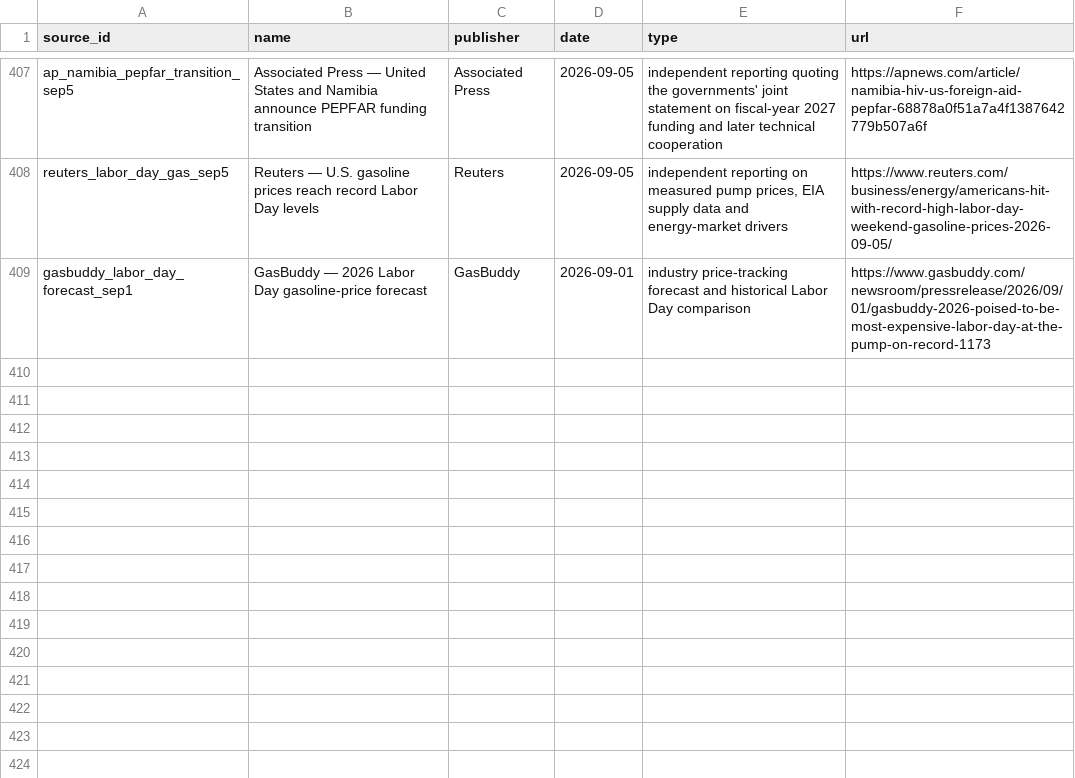
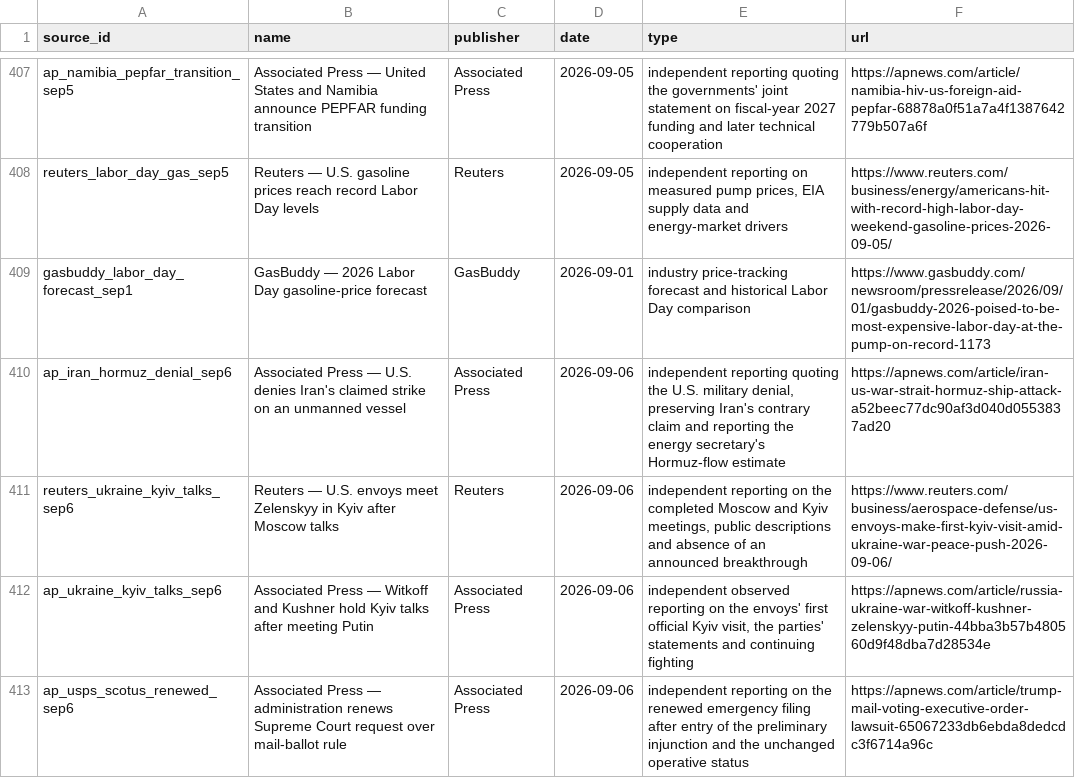
Before and after one commit to PauseBeforeHarmProtocol/the-record, a CSV file: data/source_ledger.csv, drawn as a sheet; only a part is shown, gaps mark what is left out.

Commit message:
Publish National Trump Record 10.28.0

```diff
--- a/data/source_ledger.csv
+++ b/data/source_ledger.csv
@@ -409 +409,5 @@ reuters_labor_day_gas_sep5,Reuters — U.S. gasoline prices reach record Labor D
 gasbuddy_labor_day_forecast_sep1,GasBuddy — 2026 Labor Day gasoline-price forecast,GasBuddy,2026-09-01,industry price-tracking forecast and historical Labor Day comparison,https://www.gasbuddy.com/newsroom/pressrelease/2026/09/01/gasbuddy-2026-poised-to-be-most-expensive-labor-day-at-the-pump-on-record-1173
+ap_iran_hormuz_denial_sep6,Associated Press — U.S. denies Iran's claimed strike on an unmanned vessel,Associated Press,2026-09-06,"independent reporting quoting the U.S. military denial, preserving Iran's contrary claim and reporting the energy secretary's Hormuz-flow estimate",https://apnews.com/article/iran-us-war-strait-hormuz-ship-attack-a52beec77dc90af3d040d0553837ad20
+reuters_ukraine_kyiv_talks_sep6,Reuters — U.S. envoys meet Zelenskyy in Kyiv after Moscow talks,Reuters,2026-09-06,"independent reporting on the completed Moscow and Kyiv meetings, public descriptions and absence of an announced breakthrough",https://www.reuters.com/business/aerospace-defense/us-envoys-make-first-kyiv-visit-amid-ukraine-war-peace-push-2026-09-06/
+ap_ukraine_kyiv_talks_sep6,Associated Press — Witkoff and Kushner hold Kyiv talks after meeting Putin,Associated Press,2026-09-06,"independent observed reporting on the envoys' first official Kyiv visit, the parties' statements and continuing fighting",https://apnews.com/article/russia-ukraine-war-witkoff-kushner-zelenskyy-putin-44bba3b57b480560d9f48dba7d28534e
+ap_usps_scotus_renewed_sep6,Associated Press — administration renews Supreme Court request over mail-ballot rule,Associated Press,2026-09-06,independent reporting on the renewed emergency filing after entry of the preliminary injunction and the unchanged operative status,https://apnews.com/article/trump-mail-voting-executive-order-lawsuit-65067233db6ebda8dedcdc3f6714a96c
```
Also changed, not shown: 35 other files.
